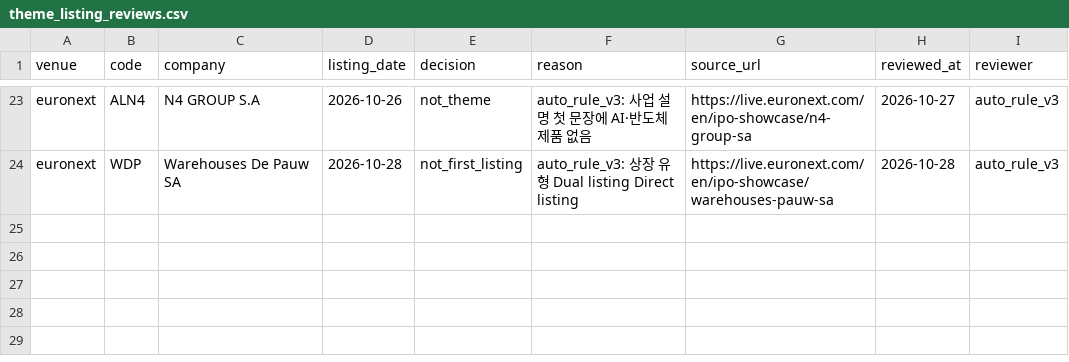
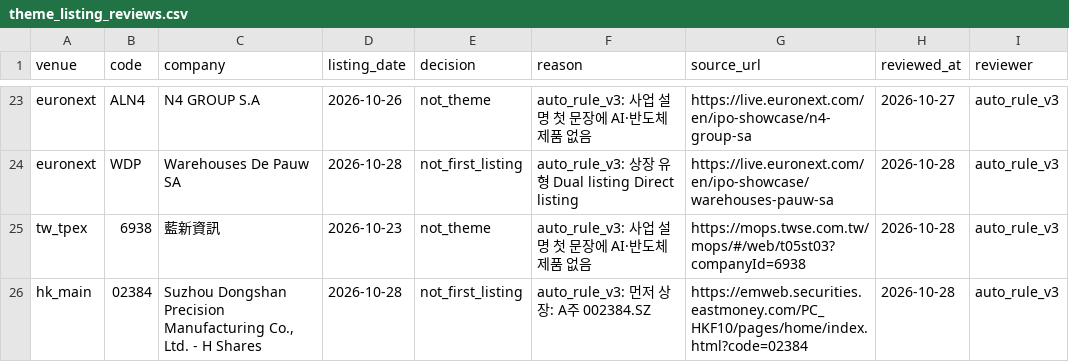
Before and after one commit to Sung-JinPark/Jin-s-investing-prediction, a CSV file: data/statistics/ipo/theme_listing_reviews.csv, drawn as a sheet; only a part is shown, gaps mark what is left out; the diff names each change by its address in the sheet, - before the commit and + after, or states it on an @@ line.

```diff
--- a/data/statistics/ipo/theme_listing_reviews.csv
+++ b/data/statistics/ipo/theme_listing_reviews.csv
+row 25: tw_tpex | 6938 | 藍新資訊 | 2026-10-23 | not_theme | auto_rule_v3: 사업 설명 첫 문장에 AI·반도체 제품 없음 | https://mops.twse.com.tw/mops/#/web/t05st03?companyId=6938 | 2026-10-28 | auto_rule_v3
+row 26: hk_main | 02384 | Suzhou Dongshan Precision Manufacturing Co., Ltd. - H Shares | 2026-10-28 | not_first_listing | auto_rule_v3: 먼저 상장: A주 002384.SZ | https://emweb.securities.eastmoney.com/PC_HKF10/pages/home/index.html?code=02384 | 2026-10-28 | auto_rule_v3
```
Also changed, not shown: 10 other files.
